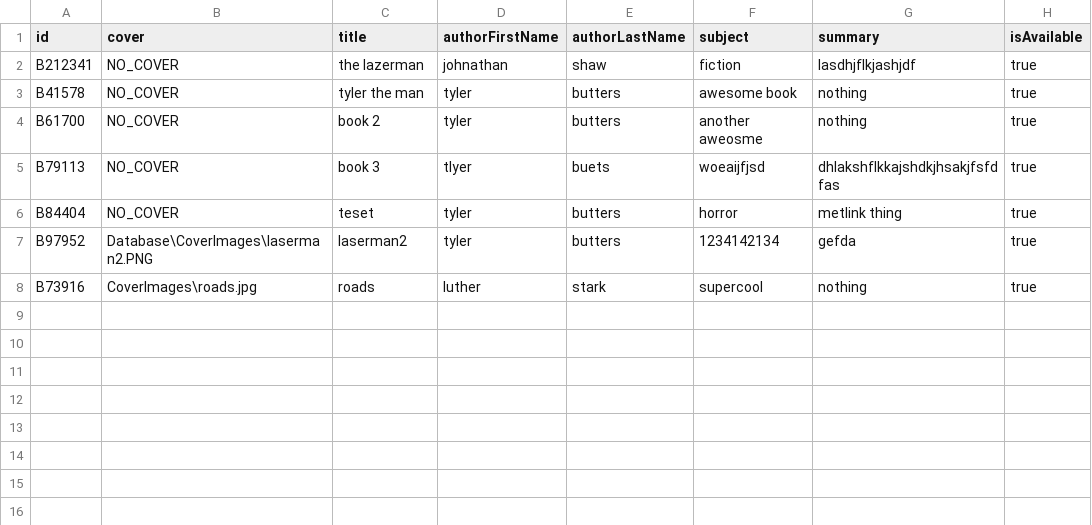
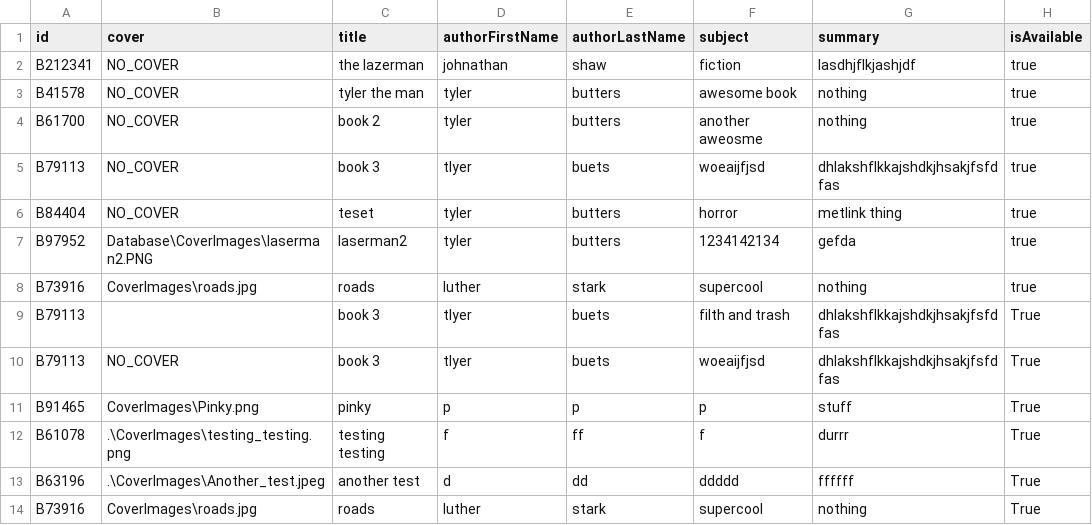
Before and after one commit to tylerbutters/Library-Management-System, a CSV file: LMS/Databases/bookInformation.csv, drawn as a sheet.

```diff
--- a/LMS/Databases/bookInformation.csv
+++ b/LMS/Databases/bookInformation.csv
@@ -8 +8,7 @@ B97952,Database\CoverImages\laserman2.PNG,laserman2,tyler,butters,1234142134,gef
 B73916,CoverImages\roads.jpg,roads,luther,stark,supercool,nothing,true
+B79113,,book 3,tlyer,buets,filth and trash,dhlakshflkkajshdkjhsakjfsfdfas,True
+B79113,NO_COVER,book 3,tlyer,buets,woeaijfjsd,dhlakshflkkajshdkjhsakjfsfdfas,True
+B91465,CoverImages\Pinky.png,pinky,p,p,p,stuff,True
+B61078,.\CoverImages\testing_testing.png,testing testing,f,ff,f,durrr,True
+B63196,.\CoverImages\Another_test.jpeg,another test,d,dd,ddddd,ffffff,True
+B73916,CoverImages\roads.jpg,roads,luther,stark,supercool,nothing,True
```
Also changed, not shown: 11 other files.
